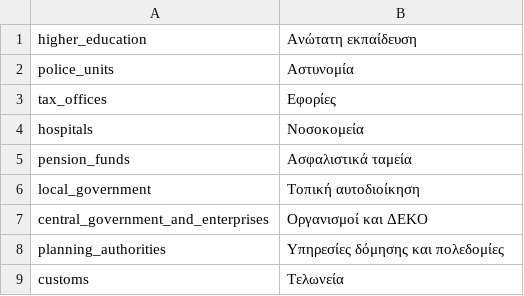
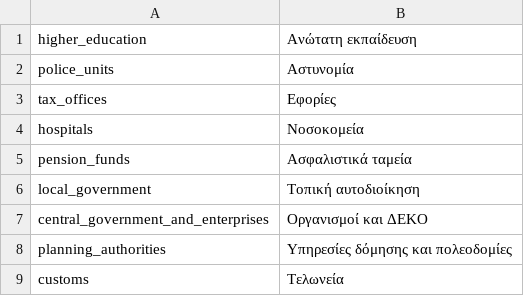
Before and after one commit to teleiakaipavla/diafthoratelos.gr, a CSV file: ror/backkick/db/categories.csv, drawn as a sheet.

Commit message:
typo

```diff
--- a/ror/backkick/db/categories.csv
+++ b/ror/backkick/db/categories.csv
@@ -7,3 +7,3 @@ local_government, Τοπική αυτοδιοίκηση
 central_government_and_enterprises, Οργανισμοί και ΔΕΚΟ
-planning_authorities, Υπηρεσίες δόμησης και πολεδομίες
+planning_authorities, Υπηρεσίες δόμησης και πολεοδομίες
 customs, Τελωνεία
```
